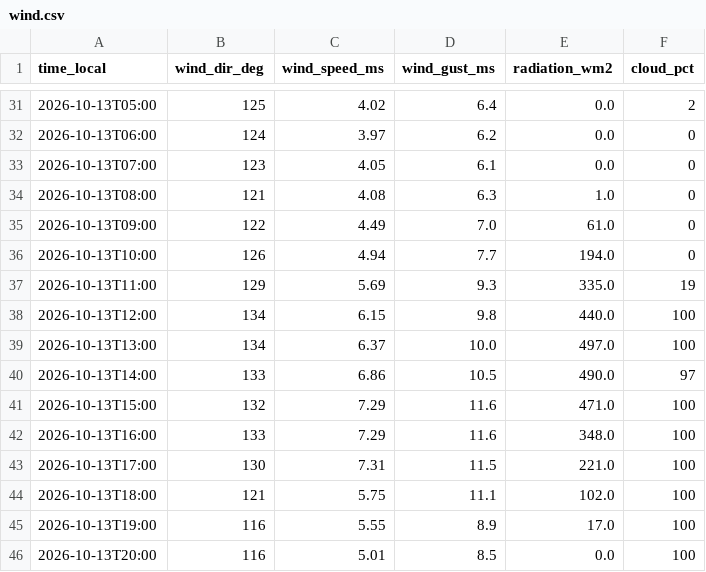
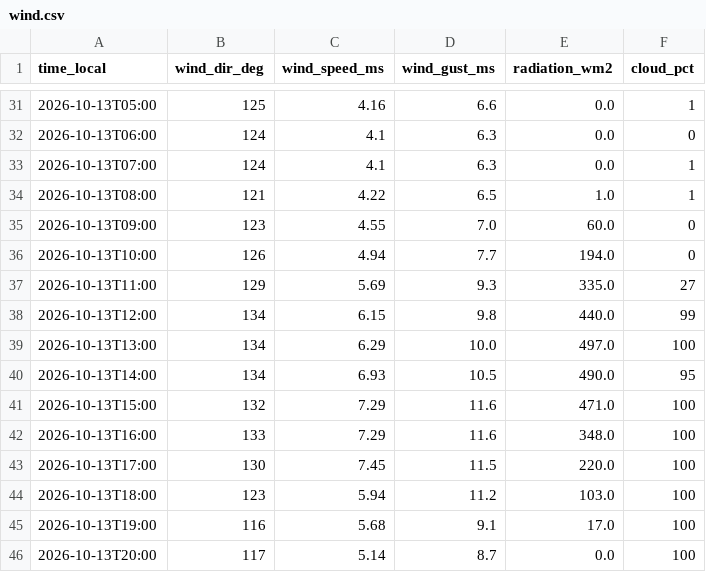
Before and after one commit to sanainwest-sudo/atyrau-air, a CSV file: data/wind.csv, drawn as a sheet; only a part is shown, gaps mark what is left out; the diff covers the shown part only.

```diff
--- a/data/wind.csv
+++ b/data/wind.csv
@@ -31,16 +31,16 @@
-2026-10-13T05:00,125,4.02,6.4,0.0,2
-2026-10-13T06:00,124,3.97,6.2,0.0,0
-2026-10-13T07:00,123,4.05,6.1,0.0,0
-2026-10-13T08:00,121,4.08,6.3,1.0,0
-2026-10-13T09:00,122,4.49,7.0,61.0,0
+2026-10-13T05:00,125,4.16,6.6,0.0,1
+2026-10-13T06:00,124,4.1,6.3,0.0,0
+2026-10-13T07:00,124,4.1,6.3,0.0,1
+2026-10-13T08:00,121,4.22,6.5,1.0,1
+2026-10-13T09:00,123,4.55,7.0,60.0,0
 2026-10-13T10:00,126,4.94,7.7,194.0,0
-2026-10-13T11:00,129,5.69,9.3,335.0,19
-2026-10-13T12:00,134,6.15,9.8,440.0,100
-2026-10-13T13:00,134,6.37,10.0,497.0,100
-2026-10-13T14:00,133,6.86,10.5,490.0,97
+2026-10-13T11:00,129,5.69,9.3,335.0,27
+2026-10-13T12:00,134,6.15,9.8,440.0,99
+2026-10-13T13:00,134,6.29,10.0,497.0,100
+2026-10-13T14:00,134,6.93,10.5,490.0,95
 2026-10-13T15:00,132,7.29,11.6,471.0,100
 2026-10-13T16:00,133,7.29,11.6,348.0,100
-2026-10-13T17:00,130,7.31,11.5,221.0,100
-2026-10-13T18:00,121,5.75,11.1,102.0,100
-2026-10-13T19:00,116,5.55,8.9,17.0,100
-2026-10-13T20:00,116,5.01,8.5,0.0,100
+2026-10-13T17:00,130,7.45,11.5,220.0,100
+2026-10-13T18:00,123,5.94,11.2,103.0,100
+2026-10-13T19:00,116,5.68,9.1,17.0,100
+2026-10-13T20:00,117,5.14,8.7,0.0,100
```
Also changed, not shown: 1 added row and 134 edited cells elsewhere in this file, data/kgm.csv, 1 other file.
